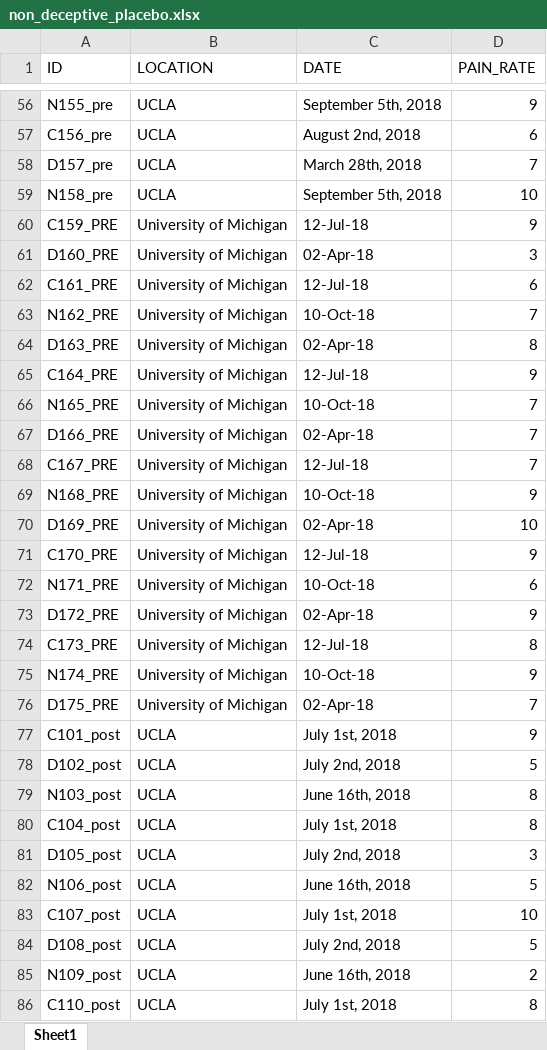
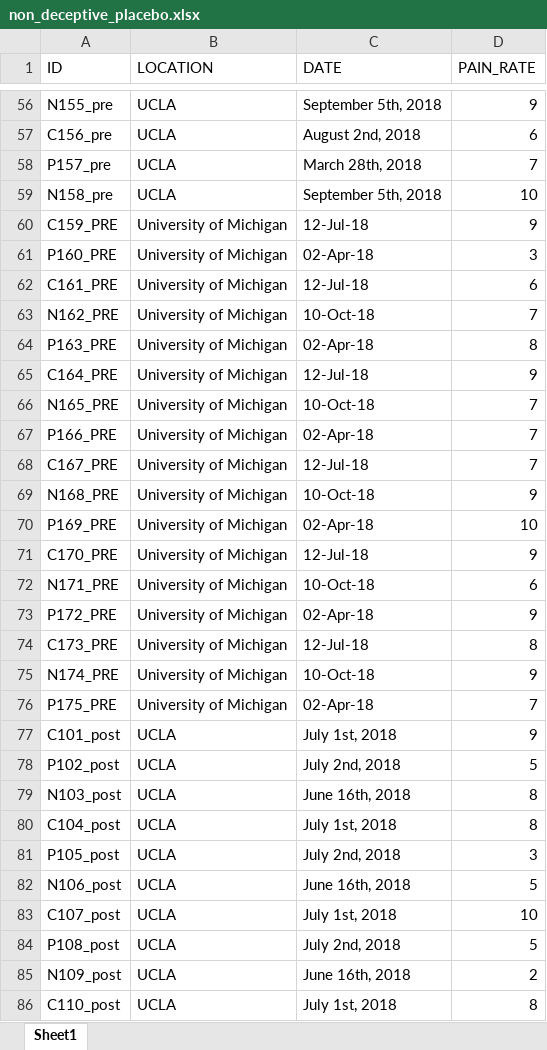
Before and after one commit to dsconnell/PHW290_dev, an Excel workbook: problem sets/problem_set_3/data/one_level_deeper/non_deceptive_placebo.xlsx, sheet Sheet1, drawn as a sheet; only a part is shown, gaps mark what is left out; values as stored, in another font and other column widths than the file's, no borders; the diff covers the shown part only; the diff names each change by its address in the sheet, - before the commit and + after, or states it on an @@ line.

```diff
--- a/problem sets/problem_set_3/data/one_level_deeper/non_deceptive_placebo.xlsx (sheet Sheet1)
+++ b/problem sets/problem_set_3/data/one_level_deeper/non_deceptive_placebo.xlsx (sheet Sheet1)
-A58 (ID): D157_pre
+A58 (ID): P157_pre
-A61 (ID): D160_PRE
+A61 (ID): P160_PRE
-A64 (ID): D163_PRE
+A64 (ID): P163_PRE
-A67 (ID): D166_PRE
+A67 (ID): P166_PRE
-A70 (ID): D169_PRE
+A70 (ID): P169_PRE
-A73 (ID): D172_PRE
+A73 (ID): P172_PRE
-A76 (ID): D175_PRE
+A76 (ID): P175_PRE
-A78 (ID): D102_post
+A78 (ID): P102_post
-A81 (ID): D105_post
+A81 (ID): P105_post
-A84 (ID): D108_post
+A84 (ID): P108_post
```
Also changed, not shown: 42 edited cells elsewhere in this sheet, 2 other files.
